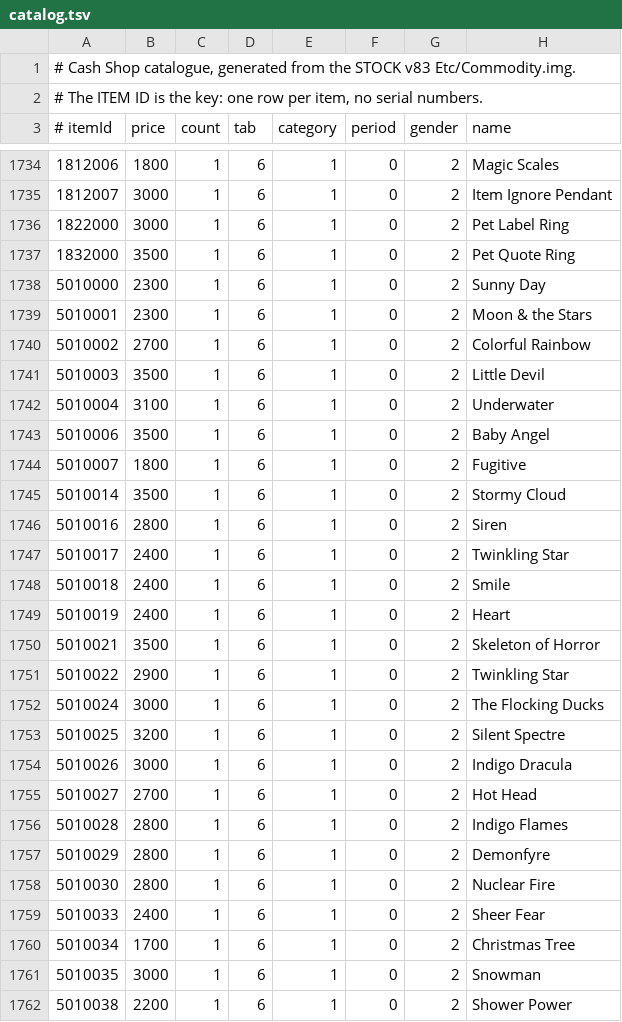
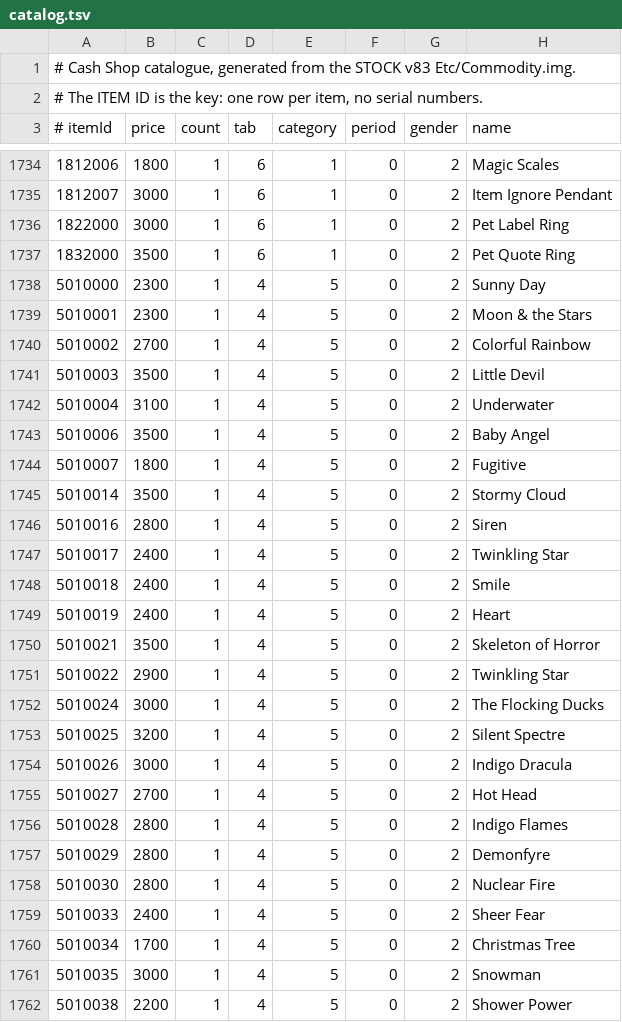
Before and after one commit to bdurands/mapleclasico, a TSV file: cashshop/catalog.tsv, drawn as a sheet; only a part is shown, gaps mark what is left out; the diff covers the shown part only.

Commit message:
ACTUALIZACION CASH SHOP X4

```diff
--- a/cashshop/catalog.tsv
+++ b/cashshop/catalog.tsv
@@ -1737,26 +1737,26 @@
 1832000	3500	1	6	1	0	2	Pet Quote Ring
-5010000	2300	1	6	1	0	2	Sunny Day
-5010001	2300	1	6	1	0	2	Moon & the Stars
-5010002	2700	1	6	1	0	2	Colorful Rainbow
-5010003	3500	1	6	1	0	2	Little Devil
-5010004	3100	1	6	1	0	2	Underwater
-5010006	3500	1	6	1	0	2	Baby Angel
-5010007	1800	1	6	1	0	2	Fugitive
-5010014	3500	1	6	1	0	2	Stormy Cloud
-5010016	2800	1	6	1	0	2	Siren
-5010017	2400	1	6	1	0	2	Twinkling Star
-5010018	2400	1	6	1	0	2	Smile
-5010019	2400	1	6	1	0	2	Heart
-5010021	3500	1	6	1	0	2	Skeleton of Horror
-5010022	2900	1	6	1	0	2	Twinkling Star
-5010024	3000	1	6	1	0	2	The Flocking Ducks
-5010025	3200	1	6	1	0	2	Silent Spectre
-5010026	3000	1	6	1	0	2	Indigo Dracula
-5010027	2700	1	6	1	0	2	Hot Head
-5010028	2800	1	6	1	0	2	Indigo Flames
-5010029	2800	1	6	1	0	2	Demonfyre
-5010030	2800	1	6	1	0	2	Nuclear Fire
-5010033	2400	1	6	1	0	2	Sheer Fear
-5010034	1700	1	6	1	0	2	Christmas Tree
-5010035	3000	1	6	1	0	2	Snowman
-5010038	2200	1	6	1	0	2	Shower Power
+5010000	2300	1	4	5	0	2	Sunny Day
+5010001	2300	1	4	5	0	2	Moon & the Stars
+5010002	2700	1	4	5	0	2	Colorful Rainbow
+5010003	3500	1	4	5	0	2	Little Devil
+5010004	3100	1	4	5	0	2	Underwater
+5010006	3500	1	4	5	0	2	Baby Angel
+5010007	1800	1	4	5	0	2	Fugitive
+5010014	3500	1	4	5	0	2	Stormy Cloud
+5010016	2800	1	4	5	0	2	Siren
+5010017	2400	1	4	5	0	2	Twinkling Star
+5010018	2400	1	4	5	0	2	Smile
+5010019	2400	1	4	5	0	2	Heart
+5010021	3500	1	4	5	0	2	Skeleton of Horror
+5010022	2900	1	4	5	0	2	Twinkling Star
+5010024	3000	1	4	5	0	2	The Flocking Ducks
+5010025	3200	1	4	5	0	2	Silent Spectre
+5010026	3000	1	4	5	0	2	Indigo Dracula
+5010027	2700	1	4	5	0	2	Hot Head
+5010028	2800	1	4	5	0	2	Indigo Flames
+5010029	2800	1	4	5	0	2	Demonfyre
+5010030	2800	1	4	5	0	2	Nuclear Fire
+5010033	2400	1	4	5	0	2	Sheer Fear
+5010034	1700	1	4	5	0	2	Christmas Tree
+5010035	3000	1	4	5	0	2	Snowman
+5010038	2200	1	4	5	0	2	Shower Power
```
Also changed, not shown: 58 edited cells elsewhere in this file.
